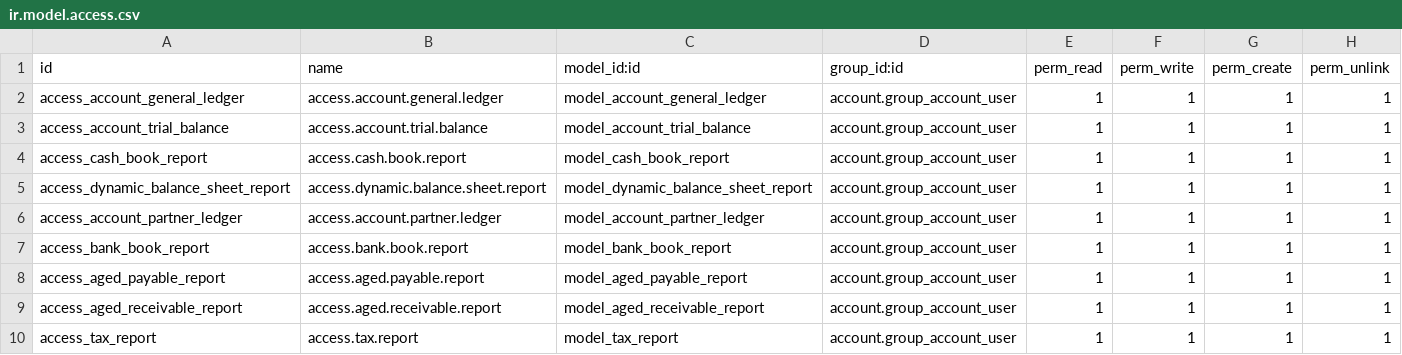
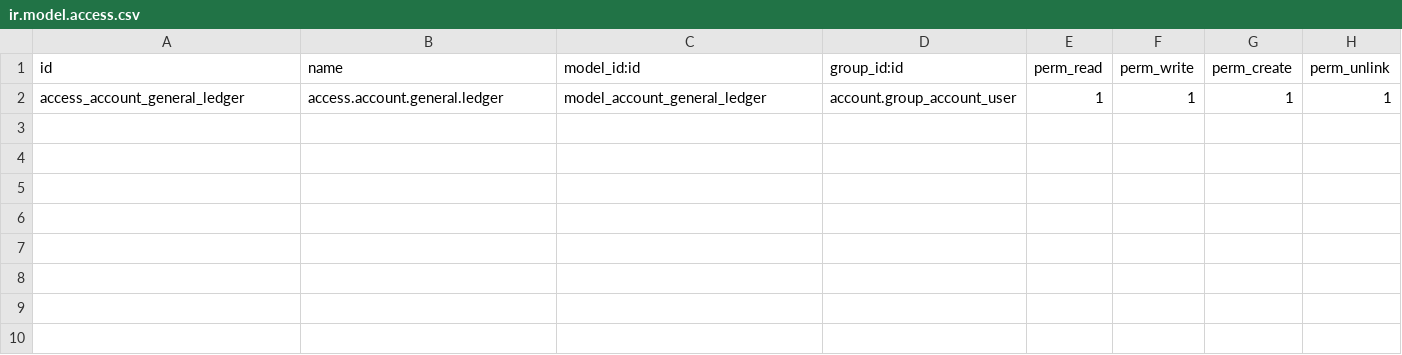
Before and after one commit to renbran/FINAL-ODOO-APPS, a CSV file: om_dynamic_reports/security/ir.model.access.csv, drawn as a sheet; the diff names each change by its address in the sheet, - before the commit and + after, or states it on an @@ line.

Commit message:
Comprehensive fix for om_dynamic_reports module
- Remove non-existent file references from __manifest__.py data section
- Simplify module to only include working General Ledger functionality
- Remove references to missing JavaScript actions (partner_ledger, trial_balance, aged_payable, aged_receivable, tax_report)
- Update security access rules to match available models
- Update model imports to only include implemented functionality
- Update module description to reflect current capabilities
- Fix FileNotFoundError: financial_report_template.xml and other missing files
- Module now installs successfully with only General Ledger report

This provides a stable, working module that can be extended later.
Users who need full reporting suite should use 'dynamic_accounts_report' module instead.

```diff
--- a/om_dynamic_reports/security/ir.model.access.csv
+++ b/om_dynamic_reports/security/ir.model.access.csv
-row 3: access_account_trial_balance | access.account.trial.balance | model_account_trial_balance | account.group_account_user | 1 | 1 | 1 | 1
-row 4: access_cash_book_report | access.cash.book.report | model_cash_book_report | account.group_account_user | 1 | 1 | 1 | 1
-row 5: access_dynamic_balance_sheet_report | access.dynamic.balance.sheet.report | model_dynamic_balance_sheet_report | account.group_account_user | 1 | 1 | 1 | 1
-row 6: access_account_partner_ledger | access.account.partner.ledger | model_account_partner_ledger | account.group_account_user | 1 | 1 | 1 | 1
-row 7: access_bank_book_report | access.bank.book.report | model_bank_book_report | account.group_account_user | 1 | 1 | 1 | 1
-row 8: access_aged_payable_report | access.aged.payable.report | model_aged_payable_report | account.group_account_user | 1 | 1 | 1 | 1
-row 9: access_aged_receivable_report | access.aged.receivable.report | model_aged_receivable_report | account.group_account_user | 1 | 1 | 1 | 1
-row 10: access_tax_report | access.tax.report | model_tax_report | account.group_account_user | 1 | 1 | 1 | 1
```
Also changed, not shown: 3 other files.
